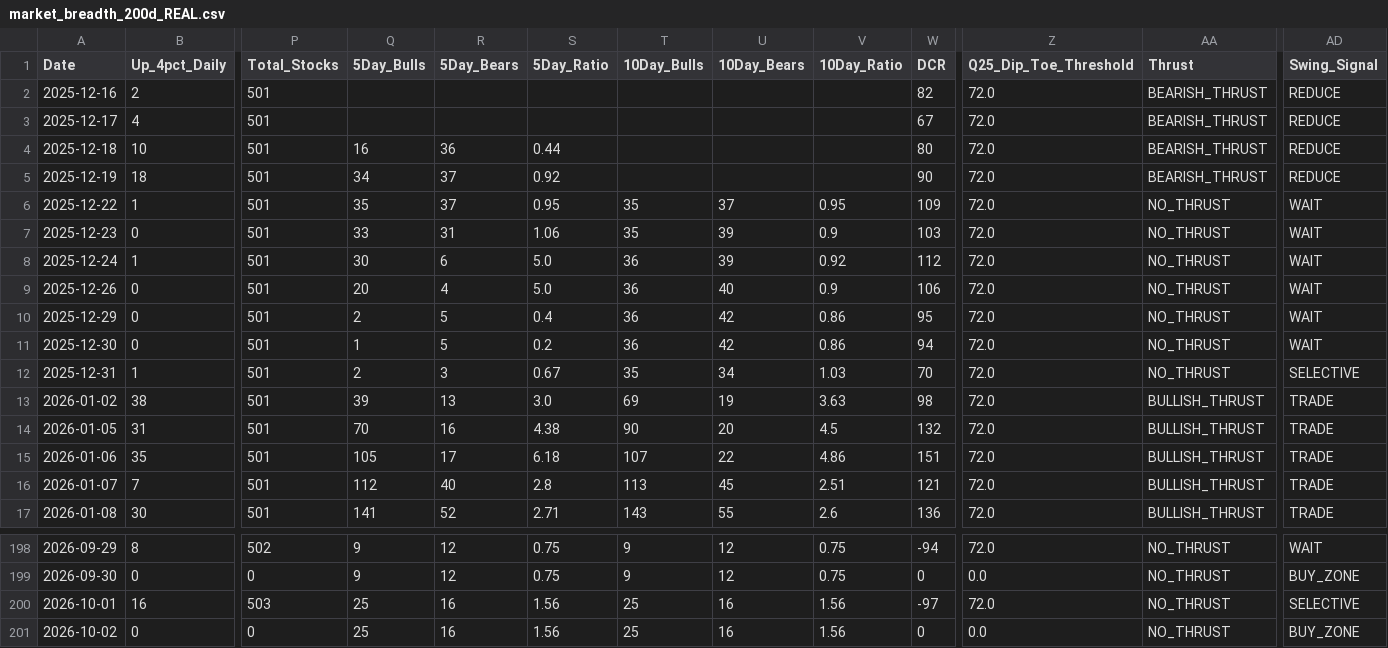
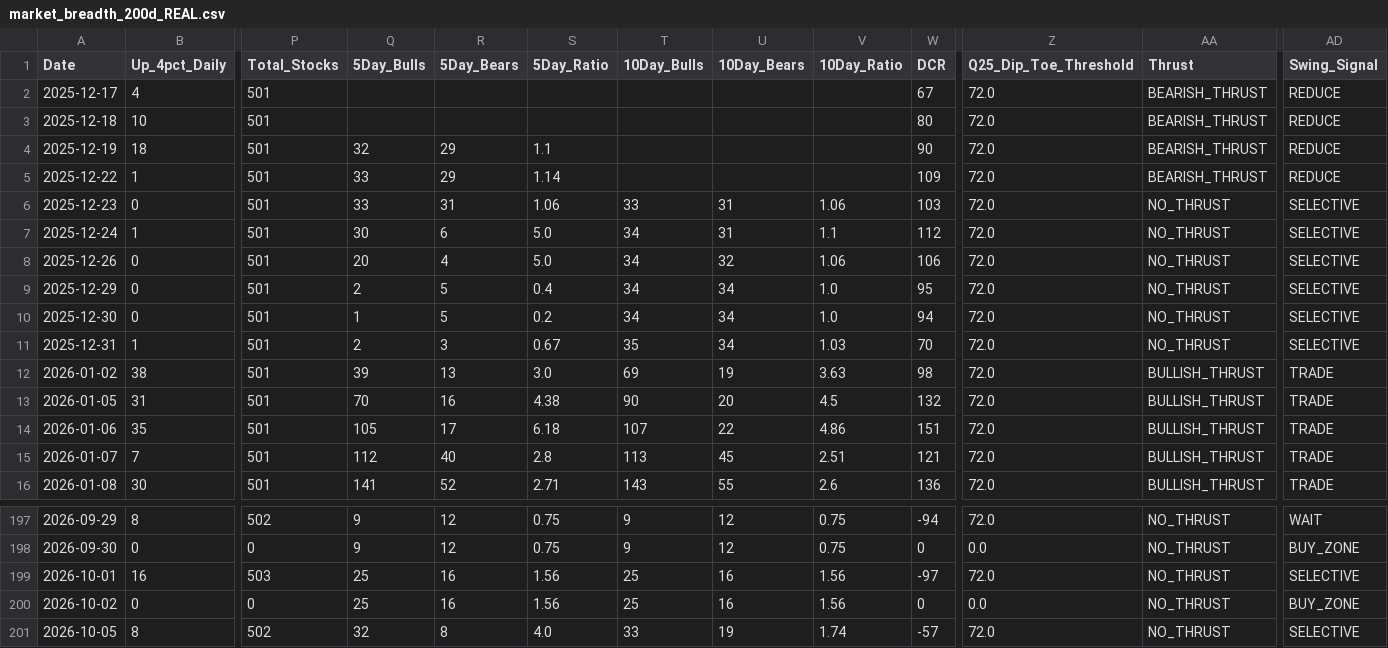
Before and after one commit to Vineh20/market-breadth, a CSV file: docs/market_breadth_200d_REAL.csv, drawn as a sheet; only a part is shown, gaps mark what is left out; removed rows and columns are numbered as before the commit, all else as after; rows hold the shown columns only; the diff names each change by its address in the sheet, - before the commit and + after, or states it on an @@ line.

```diff
--- a/docs/market_breadth_200d_REAL.csv
+++ b/docs/market_breadth_200d_REAL.csv
-row 2: 2025-12-16 | 2 | 501 |  |  |  |  |  |  | 82 | 72.0 | BEARISH_THRUST | REDUCE
-Q3 (5Day_Bulls): 16
+Q3 (5Day_Bulls): (empty)
-R3 (5Day_Bears): 36
+R3 (5Day_Bears): (empty)
-S3 (5Day_Ratio): 0.44
+S3 (5Day_Ratio): (empty)
-Q4 (5Day_Bulls): 34
+Q4 (5Day_Bulls): 32
-R4:R5 (5Day_Bears): 37
+R4:R5 (5Day_Bears): 29
-S4 (5Day_Ratio): 0.92
+S4 (5Day_Ratio): 1.1
-Q5 (5Day_Bulls): 35
+Q5 (5Day_Bulls): 33
-S5 (5Day_Ratio): 0.95
+S5 (5Day_Ratio): 1.14
-T5 (10Day_Bulls): 35
+T5 (10Day_Bulls): (empty)
-U5 (10Day_Bears): 37
+U5 (10Day_Bears): (empty)
-V5 (10Day_Ratio): 0.95
+V5 (10Day_Ratio): (empty)
-AA5 (Thrust): NO_THRUST
+AA5 (Thrust): BEARISH_THRUST
-AD5 (Swing_Signal): WAIT
+AD5 (Swing_Signal): REDUCE
-T6 (10Day_Bulls): 35
+T6 (10Day_Bulls): 33
-U6:U7 (10Day_Bears): 39
+U6:U7 (10Day_Bears): 31
-V6 (10Day_Ratio): 0.9
+V6 (10Day_Ratio): 1.06
-AD6:AD10 (Swing_Signal): WAIT
+AD6:AD10 (Swing_Signal): SELECTIVE
-T7:T10 (10Day_Bulls): 36
+T7:T10 (10Day_Bulls): 34
-V7 (10Day_Ratio): 0.92
+V7 (10Day_Ratio): 1.1
-U8 (10Day_Bears): 40
+U8 (10Day_Bears): 32
-V8 (10Day_Ratio): 0.9
+V8 (10Day_Ratio): 1.06
-U9:U10 (10Day_Bears): 42
+U9:U10 (10Day_Bears): 34
-V9:V10 (10Day_Ratio): 0.86
+V9:V10 (10Day_Ratio): 1.0
+row 201: 2026-10-05 | 8 | 502 | 32 | 8 | 4.0 | 33 | 19 | 1.74 | -57 | 72.0 | NO_THRUST | SELECTIVE
```
Also changed, not shown: market_breadth_200d_REAL.csv, 2 other files.
